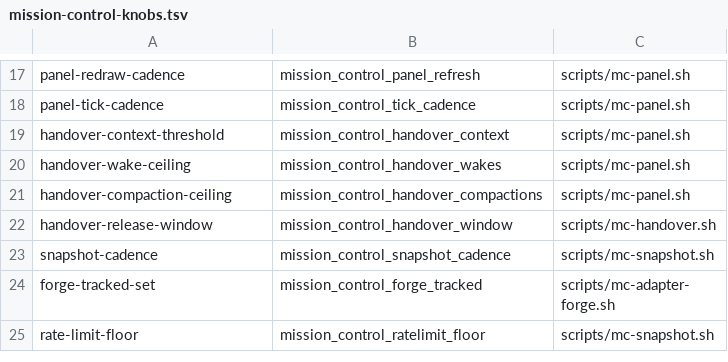
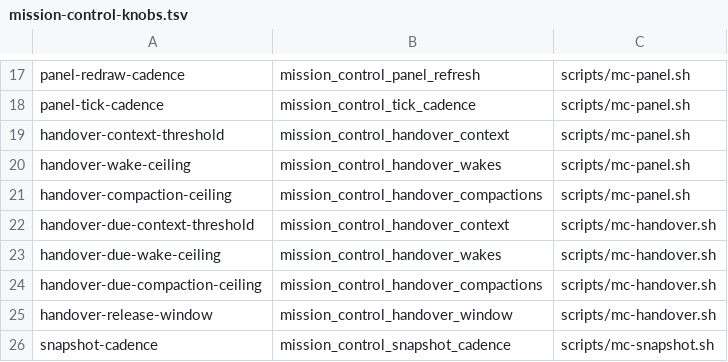
Before and after one commit to inkatze/planwright, a TSV file: config/mission-control-knobs.tsv, drawn as a sheet; only a part is shown, gaps mark what is left out; the shorter side is filled out with more unchanged rows.

Commit message:
fix(mission-control): harden the handover's succession and failure paths
Review fixes to scripts/mc-handover.sh, sharing one regression suite:

- Succession state: the name moves only while the holder is the one the
  taker started from (a compare under the lock), and only on a release made
  to that taker; a stale holder is recorded as the predecessor, so a
  successor of a dead predecessor verifies and takes the name without
  waiting; the wait ends when the predecessor goes; a take asks a live
  predecessor to release; release and verify re-check under the lock; a
  launch reserves its successor record first; a successor's scope carries
  its launch time, so a relaunch never reuses a dead successor's name; a
  resume retires a successor it strands; an attended holder with no lease
  counts as live; a registry resume needs its row.
- Failure paths: an unreadable ledger fails the write; usage errors exit 2;
  staging failures fail the self-check; a self-check failure keeps its
  reason; a resume that took the name never exits as refused for an
  unreadable store; a vanished row retires as gone; an item the event store
  refuses is reported; the handover file's program and the durable ledger
  are checked.
- Input hardening: the picture is read through a redirect, symlinked rows
  and leases prove nothing, printed paths and names are sanitized, and
  item text is clipped to the event store's bound.
- The due verb parses the context threshold as the panel does.
- Structure: shared helpers for format refusals, successor checks,
  retirement, the self-check and the brief.

Planwright-Task: mission-control/16
Planwright-Sign-Off: PS-1
Planwright-Sign-Off: PS-2
Planwright-Sign-Off: PS-3
Planwright-Sign-Off: PS-4
Planwright-Sign-Off: PS-5

```diff
--- a/config/mission-control-knobs.tsv
+++ b/config/mission-control-knobs.tsv
@@ -21,2 +21,5 @@ handover-wake-ceiling	mission_control_handover_wakes	scripts/mc-panel.sh
 handover-compaction-ceiling	mission_control_handover_compactions	scripts/mc-panel.sh
+handover-due-context-threshold	mission_control_handover_context	scripts/mc-handover.sh
+handover-due-wake-ceiling	mission_control_handover_wakes	scripts/mc-handover.sh
+handover-due-compaction-ceiling	mission_control_handover_compactions	scripts/mc-handover.sh
 handover-release-window	mission_control_handover_window	scripts/mc-handover.sh
```
Also changed, not shown: 2 other files.
